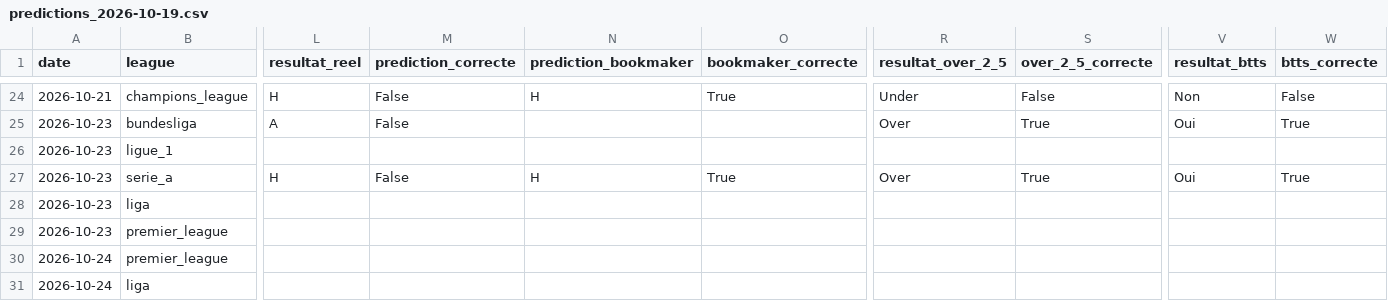
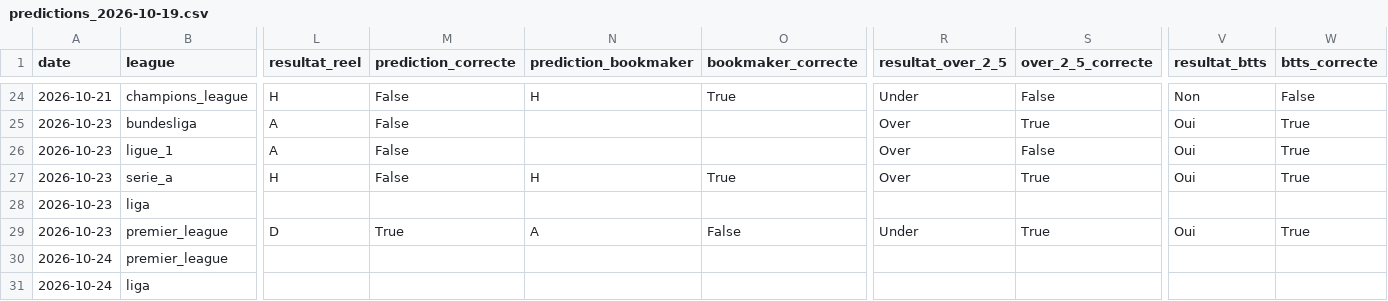
Before and after one commit to ezekiel27egoun/football-predictor, a CSV file: data/tracking/predictions_2026-10-19.csv, drawn as a sheet; only a part is shown, gaps mark what is left out; the diff names each change by its address in the sheet, - before the commit and + after, or states it on an @@ line.

```diff
--- a/data/tracking/predictions_2026-10-19.csv
+++ b/data/tracking/predictions_2026-10-19.csv
-L26 (resultat_reel): (empty)
+L26 (resultat_reel): A
-M26 (prediction_correcte): (empty)
+M26 (prediction_correcte): False
-R26 (resultat_over_2_5): (empty)
+R26 (resultat_over_2_5): Over
-S26 (over_2_5_correcte): (empty)
+S26 (over_2_5_correcte): False
-V26 (resultat_btts): (empty)
+V26 (resultat_btts): Oui
-W26 (btts_correcte): (empty)
+W26 (btts_correcte): True
-L29 (resultat_reel): (empty)
+L29 (resultat_reel): D
-M29 (prediction_correcte): (empty)
+M29 (prediction_correcte): True
-N29 (prediction_bookmaker): (empty)
+N29 (prediction_bookmaker): A
-O29 (bookmaker_correcte): (empty)
+O29 (bookmaker_correcte): False
-R29 (resultat_over_2_5): (empty)
+R29 (resultat_over_2_5): Under
-S29 (over_2_5_correcte): (empty)
+S29 (over_2_5_correcte): True
-V29 (resultat_btts): (empty)
+V29 (resultat_btts): Oui
-W29 (btts_correcte): (empty)
+W29 (btts_correcte): True
```
Also changed, not shown: data/tracking/weekly_summary.csv.
